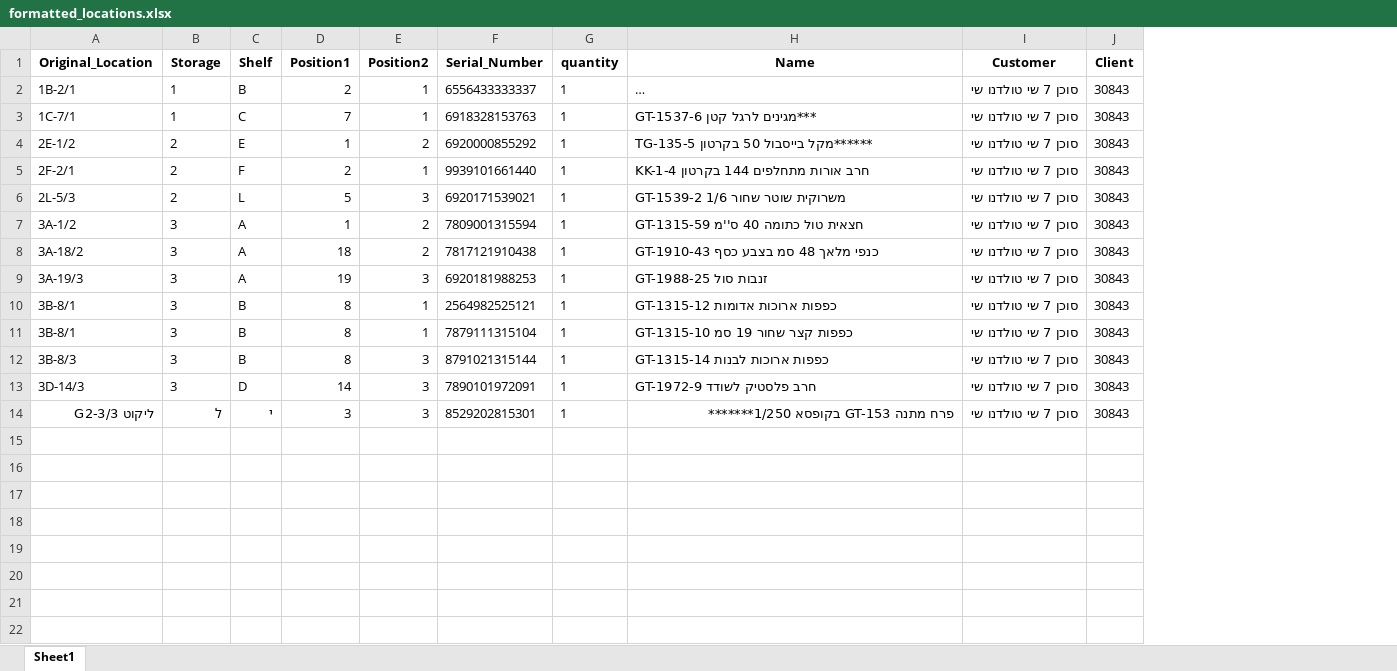
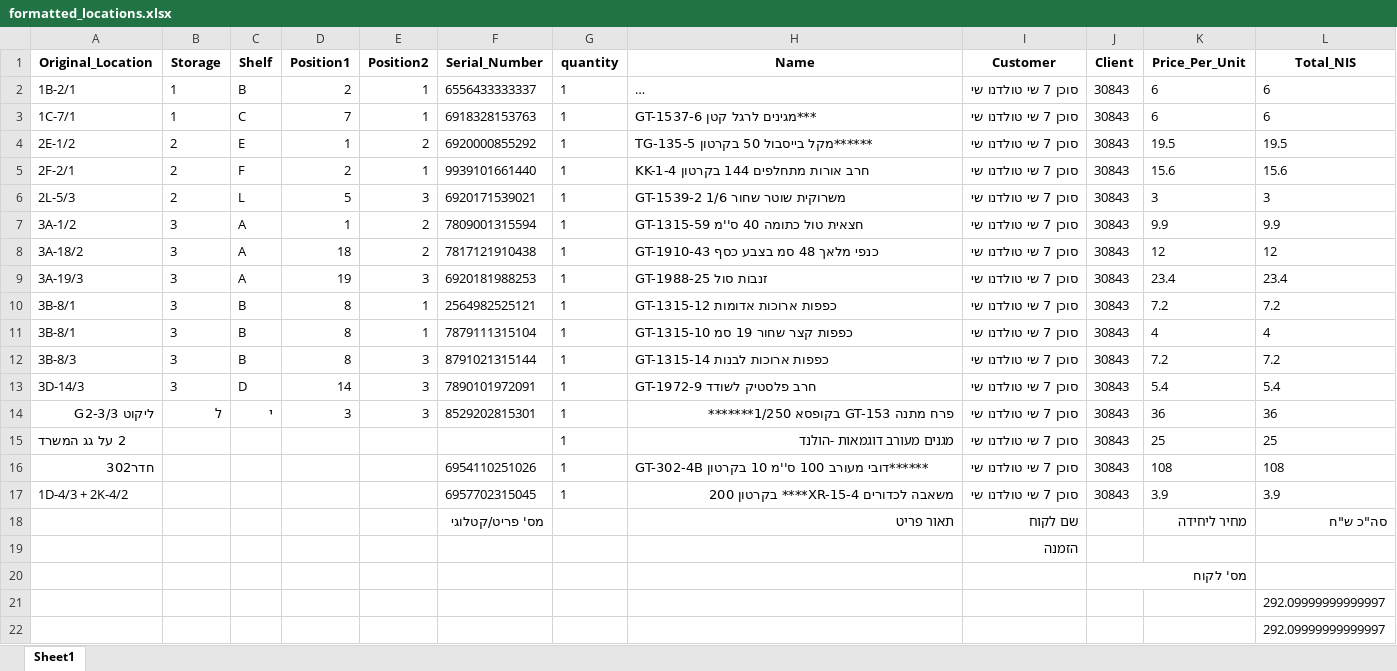
Before and after one commit to hrutik7/excel_hebrew_organize, an Excel workbook: formatted_locations.xlsx, sheet Sheet1, drawn as a sheet; long unchanged cells end in …; values as stored, in another font and other column widths than the file's, no borders; the diff names each change by its address in the sheet, - before the commit and + after, or states it on an @@ line.

```diff
--- a/formatted_locations.xlsx (sheet Sheet1)
+++ b/formatted_locations.xlsx (sheet Sheet1)
+column K (Price_Per_Unit), rows 2-14: 6 | 6 | 19.5 | 15.6 | 3 | 9.9 | 12 | 23.4 | 7.2 | 4 | 7.2 | 5.4 | 36
+column L (Total_NIS), rows 2-14: 6 | 6 | 19.5 | 15.6 | 3 | 9.9 | 12 | 23.4 | 7.2 | 4 | 7.2 | 5.4 | 36
+row 15: 2 על גג המשרד |  |  |  |  |  | 1 | מגנים מעורב דוגמאות -הולנד | סוכן 7 שי טולדנו שי | 30843 | 25 | 25
+row 16: חדר302 |  |  |  |  | 6954110251026 | 1 | GT-302-4B דובי מעורב 100 ס''מ 10 בקרטון****** | סוכן 7 שי טולדנו שי | 30843 | 108 | 108
+row 17: 1D-4/3 + 2K-4/2 |  |  |  |  | 6957702315045 | 1 | משאבה לכדורים XR-15-4**** בקרטון 200 | סוכן 7 שי טולדנו שי | 30843 | 3.9 | 3.9
+row 18:  |  |  |  |  | מס' פריט/קטלוגי |  | תאור פריט | שם לקוח |  | מחיר ליחידה | סה"כ ש"ח
+row 19:  |  |  |  |  |  |  |  | הזמנה
+row 20:  |  |  |  |  |  |  |  |  | מס' לקוח
+row 21:  |  |  |  |  |  |  |  |  |  |  | 292.09999999999997
+row 22:  |  |  |  |  |  |  |  |  |  |  | 292.09999999999997
```
Also changed, not shown: w.xlsx, 20 other files.
